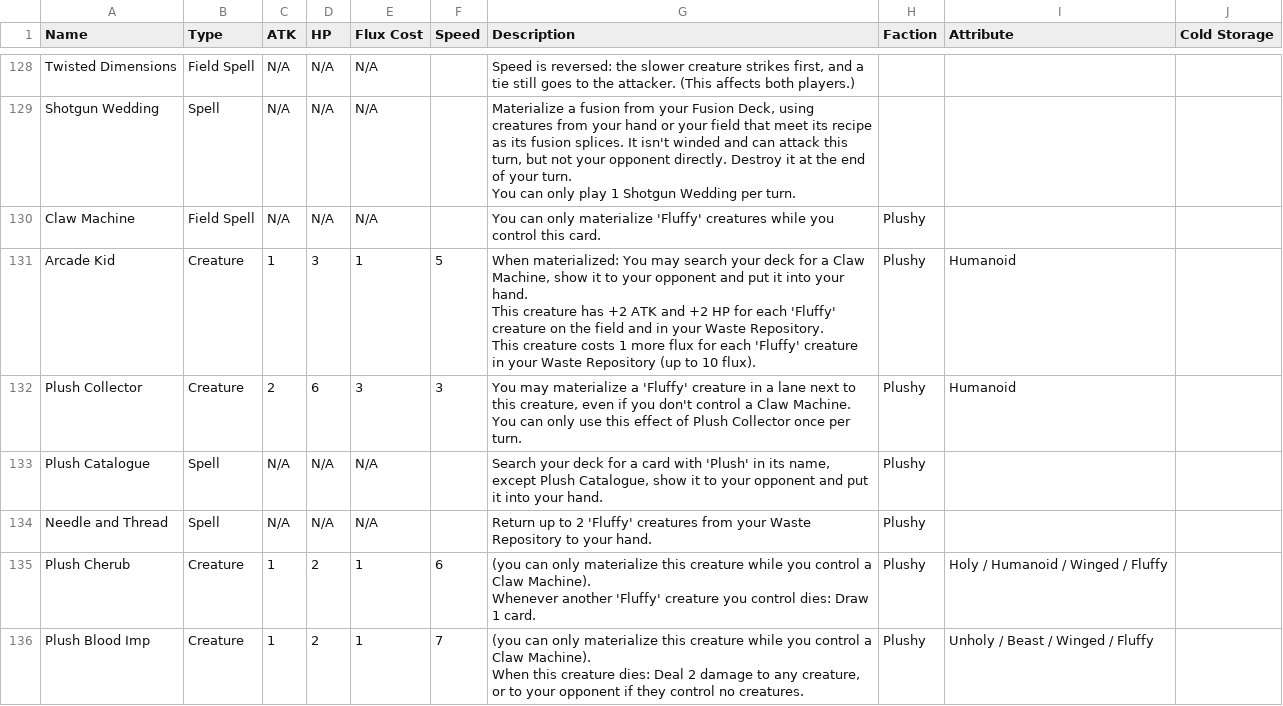
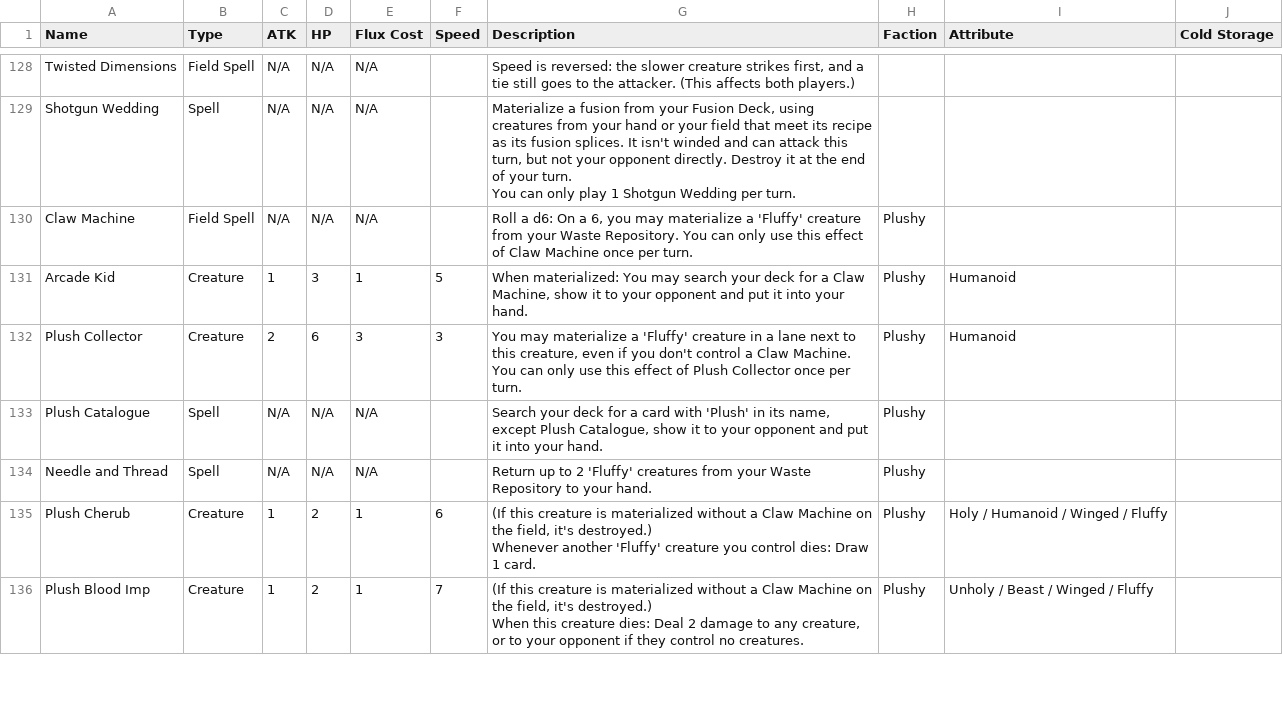
Before and after one commit to kleinstein-stack/fusion-fuckery, a CSV file: saves/Base set - Fusion Fuckery - v6.csv, drawn as a sheet; only a part is shown, gaps mark what is left out; the diff covers the shown part only.

Commit message:
Plush rework: no Claw Machine means destroyed, new Claw Machine and plush effects
Plushies materialized with no Claw Machine on the field are destroyed; Claw Machine rolls
a d6 once per turn and on a 6 brings back a Fluffy creature; Arcade Kid only searches;
new death effects on Plush Salem, Plush Sanctified Knight and Plush T-Rex; Patchwork Plush
gets +2/+2 per Fluffy creature instead of getting cheaper.

```diff
--- a/saves/Base set - Fusion Fuckery - v6.csv
+++ b/saves/Base set - Fusion Fuckery - v6.csv
@@ -385,9 +385,4 @@ Shotgun Wedding,Spell,N/A,N/A,N/A,,"Materialize a fusion from your Fusion Deck,
 You can only play 1 Shotgun Wedding per turn.",,,
-Claw Machine,Field Spell,N/A,N/A,N/A,,You can only materialize 'Fluffy' creatures while you control this card.,Plushy,,
-Arcade Kid,Creature,1,3,1,5,"When materialized: You may search your deck for a Claw Machine, show it to your opponent and put it into your hand.
-
-
-This creature has +2 ATK and +2 HP for each 'Fluffy' creature on the field and in your Waste Repository.
-
-This creature costs 1 more flux for each 'Fluffy' creature in your Waste Repository (up to 10 flux).",Plushy,Humanoid,
+Claw Machine,Field Spell,N/A,N/A,N/A,,"Roll a d6: On a 6, you may materialize a 'Fluffy' creature from your Waste Repository. You can only use this effect of Claw Machine once per turn.",Plushy,,
+Arcade Kid,Creature,1,3,1,5,"When materialized: You may search your deck for a Claw Machine, show it to your opponent and put it into your hand.",Plushy,Humanoid,
 Plush Collector,Creature,2,6,3,3,"You may materialize a 'Fluffy' creature in a lane next to this creature, even if you don't control a Claw Machine. You can only use this effect of Plush Collector once per turn.",Plushy,Humanoid,
@@ -395,7 +390,7 @@ Plush Catalogue,Spell,N/A,N/A,N/A,,"Search your deck for a card with 'Plush' in
 Needle and Thread,Spell,N/A,N/A,N/A,,Return up to 2 'Fluffy' creatures from your Waste Repository to your hand.,Plushy,,
-Plush Cherub,Creature,1,2,1,6,"(you can only materialize this creature while you control a Claw Machine).
-
-Whenever another 'Fluffy' creature you control dies: Draw 1 card.",Plushy,Holy / Humanoid / Winged / Fluffy,
-Plush Blood Imp,Creature,1,2,1,7,"(you can only materialize this creature while you control a Claw Machine).
-
-When this creature dies: Deal 2 damage to any creature, or to your opponent if they control no creatures.",Plushy,Unholy / Beast / Winged / Fluffy,
+Plush Cherub,Creature,1,2,1,6,"(If this creature is materialized without a Claw Machine on the field, it's destroyed.)
+
+Whenever another 'Fluffy' creature you control dies: Draw 1 card.",Plushy,Holy / Humanoid / Winged / Fluffy,
+Plush Blood Imp,Creature,1,2,1,7,"(If this creature is materialized without a Claw Machine on the field, it's destroyed.)
+
+When this creature dies: Deal 2 damage to any creature, or to your opponent if they control no creatures.",Plushy,Unholy / Beast / Winged / Fluffy,
```
Also changed, not shown: 7 edited cells elsewhere in this file, 30 other files.
